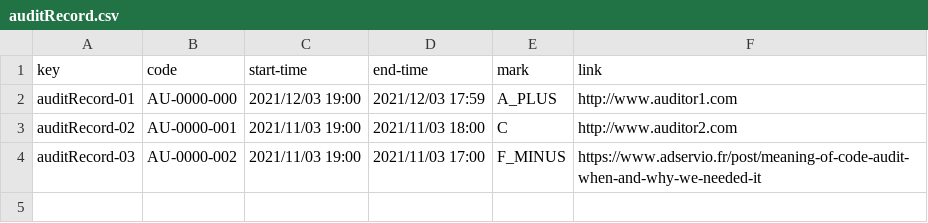
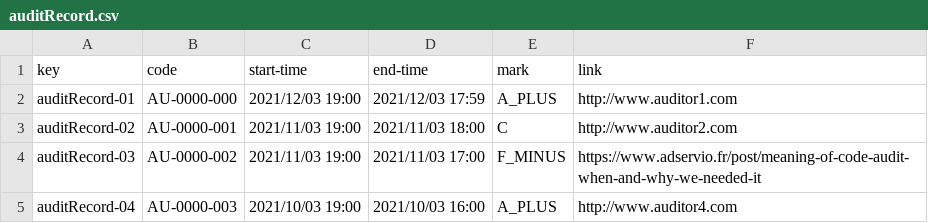
Before and after one commit to juanlo017/c1.034, a CSV file: src/main/webapp/WEB-INF/resources/sample-data/auditRecord.csv, drawn as a sheet.

Commit message:
Code audit csv fix and UML

```diff
--- a/src/main/webapp/WEB-INF/resources/sample-data/auditRecord.csv
+++ b/src/main/webapp/WEB-INF/resources/sample-data/auditRecord.csv
@@ -4 +4,2 @@ auditRecord-02,AU-0000-001,2021/11/03 19:00,2021/11/03 18:00,C,http://www.audito
 auditRecord-03,AU-0000-002,2021/11/03 19:00,2021/11/03 17:00,F_MINUS,https://www.adservio.fr/post/meaning-of-code-audit-when-and-why-we-needed-it
+auditRecord-04,AU-0000-003,2021/10/03 19:00,2021/10/03 16:00,A_PLUS,http://www.auditor4.com
```
Also changed, not shown: 2 other files.
